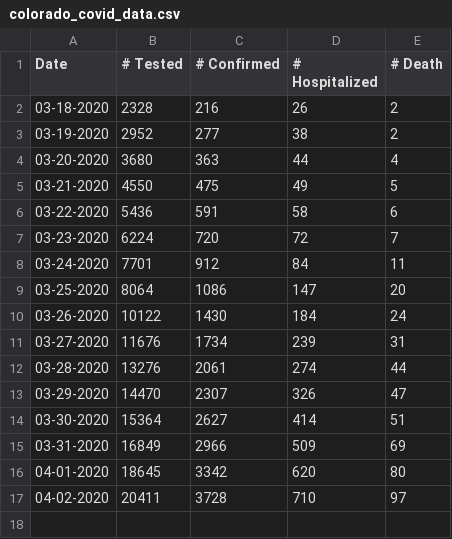
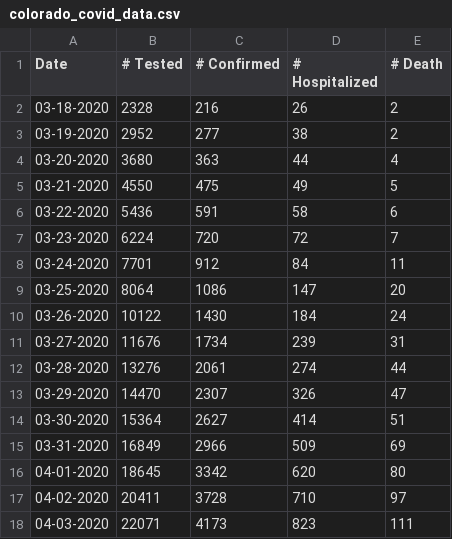
Before and after one commit to dmrickert/colorado_covid_trends, a CSV file: data/colorado_covid_data.csv, drawn as a sheet.

Commit message:
April 3rd data

```diff
--- a/data/colorado_covid_data.csv
+++ b/data/colorado_covid_data.csv
@@ -17 +17,2 @@
 04-02-2020,20411,3728,710,97
+04-03-2020,22071,4173,823,111
```
